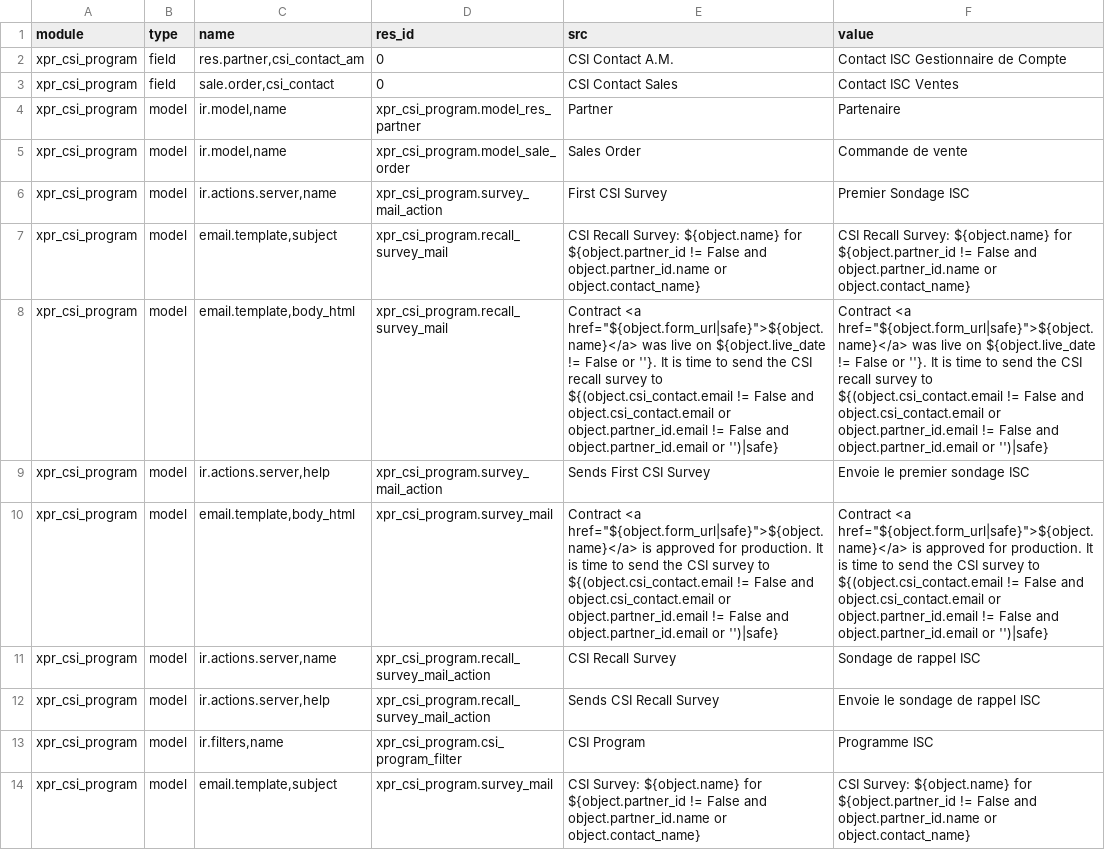
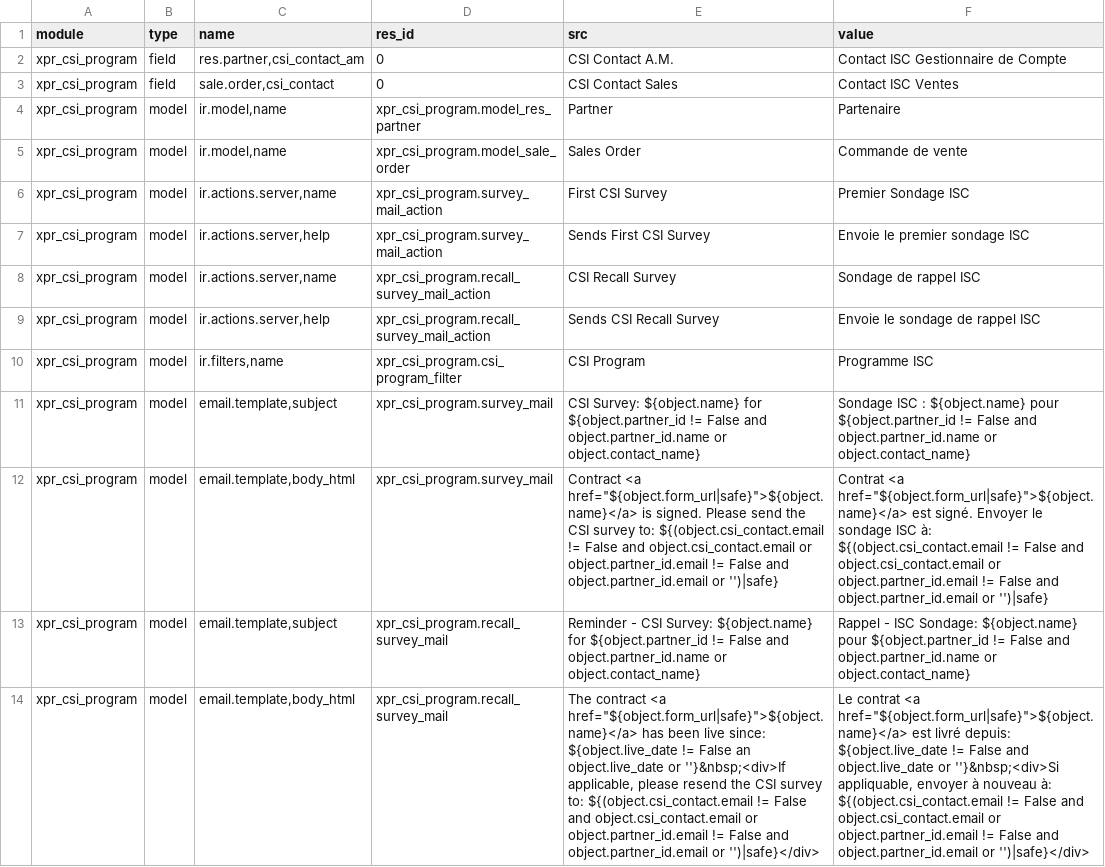
Before and after one commit to Xprima-ERP/odoo_addons, a CSV file: xpr_csi_program/i18n/fr_FR.csv, drawn as a sheet; removed rows and columns are numbered as before the commit, all else as after; the diff names each change by its address in the sheet, - before the commit and + after, or states it on an @@ line.

Commit message:
1464 CSI Message template reword

```diff
--- a/xpr_csi_program/i18n/fr_FR.csv
+++ b/xpr_csi_program/i18n/fr_FR.csv
-row 7: xpr_csi_program | model | email.template,subject | xpr_csi_program.recall_survey_mail | CSI Recall Survey: ${object.name} for ${object.partner_id != False and object.partner_id.name or object.contact_name} | CSI Recall Survey: ${object.name} for ${object.partner_id != False and object.partner_id.name or object.contact_name}
-row 8: xpr_csi_program | model | email.template,body_html | xpr_csi_program.recall_survey_mail | Contract <a href="${object.form_url|safe}">${object.name}</a> was live on ${object.live_date != False or ''}. It is time to send the CSI recall survey to ${(object.csi_contact.email != False and object.csi_contact.email or object.partner_id.email != False and object.partner_id.email or '')|safe} | Contract <a href="${object.form_url|safe}">${object.name}</a> was live on ${object.live_date != False or ''}. It is time to send the CSI recall survey to ${(object.csi_contact.email != False and object.csi_contact.email or object.partner_id.email != False and object.partner_id.email or '')|safe}
-row 10: xpr_csi_program | model | email.template,body_html | xpr_csi_program.survey_mail | Contract <a href="${object.form_url|safe}">${object.name}</a> is approved for production. It is time to send the CSI survey to ${(object.csi_contact.email != False and object.csi_contact.email or object.partner_id.email != False and object.partner_id.email or '')|safe} | Contract <a href="${object.form_url|safe}">${object.name}</a> is approved for production. It is time to send the CSI survey to ${(object.csi_contact.email != False and object.csi_contact.email or object.partner_id.email != False and object.partner_id.email or '')|safe}
-F11 (value): CSI Survey: ${object.name} for ${object.partner_id !=…
+F11 (value): Sondage ISC : ${object.name} pour ${object.partner_id !=…
+row 12: xpr_csi_program | model | email.template,body_html | xpr_csi_program.survey_mail | Contract <a href="${object.form_url|safe}">${object.name}</a> is signed. Please send the CSI survey to: ${(object.csi_contact.email != False and object.csi_contact.email or object.partner_id.email != False and object.partner_id.email or '')|safe} | Contrat <a href="${object.form_url|safe}">${object.name}</a> est signé. Envoyer le sondage ISC à: ${(object.csi_contact.email != False and object.csi_contact.email or object.partner_id.email != False and object.partner_id.email or '')|safe}
+row 13: xpr_csi_program | model | email.template,subject | xpr_csi_program.recall_survey_mail | Reminder - CSI Survey: ${object.name} for ${object.partner_id != False and object.partner_id.name or object.contact_name} | Rappel - ISC Sondage: ${object.name} pour ${object.partner_id != False and object.partner_id.name or object.contact_name}
+row 14: xpr_csi_program | model | email.template,body_html | xpr_csi_program.recall_survey_mail | The contract <a href="${object.form_url|safe}">${object.name}</a> has been live since: ${object.live_date != False an object.live_date or ''}&nbsp;<div>If applicable, please resend the CSI survey to: ${(object.csi_contact.email != False and object.csi_contact.email or object.partner_id.email != False and object.partner_id.email or '')|safe}</div> | Le contrat <a href="${object.form_url|safe}">${object.name}</a> est livré depuis: ${object.live_date != False and object.live_date or ''}&nbsp;<div>Si appliquable, envoyer à nouveau à: ${(object.csi_contact.email != False and object.csi_contact.email or object.partner_id.email != False and object.partner_id.email or '')|safe}</div>
```
Also changed, not shown: 1 other file.
